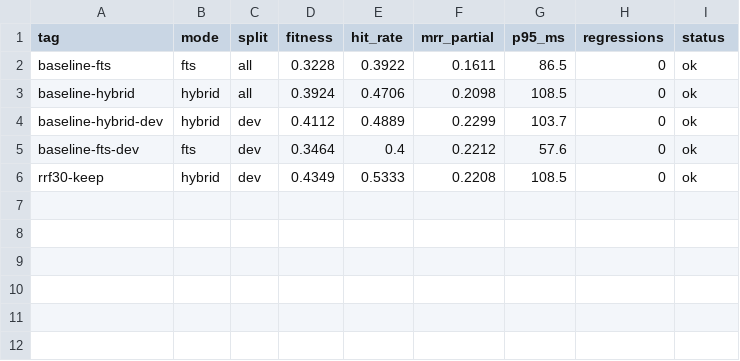
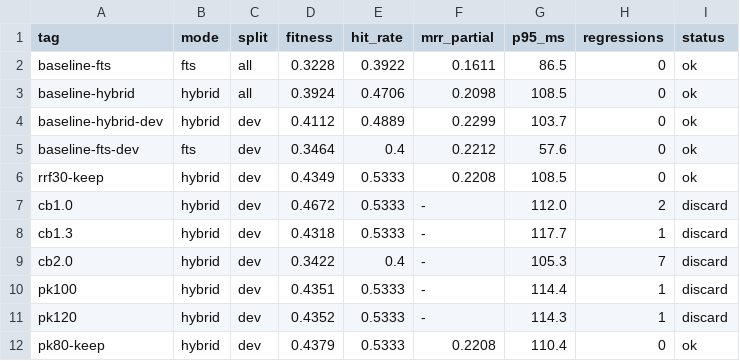
Before and after one commit to damsleth/yaams, a TSV file: scripts/autoresearch_results.tsv, drawn as a sheet; the diff names each change by its address in the sheet, - before the commit and + after, or states it on an @@ line.

```diff
--- a/scripts/autoresearch_results.tsv
+++ b/scripts/autoresearch_results.tsv
+row 7: cb1.0 | hybrid | dev | 0.4672 | 0.5333 | - | 112.0 | 2 | discard
+row 8: cb1.3 | hybrid | dev | 0.4318 | 0.5333 | - | 117.7 | 1 | discard
+row 9: cb2.0 | hybrid | dev | 0.3422 | 0.4 | - | 105.3 | 7 | discard
+row 10: pk100 | hybrid | dev | 0.4351 | 0.5333 | - | 114.4 | 1 | discard
+row 11: pk120 | hybrid | dev | 0.4352 | 0.5333 | - | 114.3 | 1 | discard
+row 12: pk80-keep | hybrid | dev | 0.4379 | 0.5333 | 0.2208 | 110.4 | 0 | ok
```
Also changed, not shown: 1 other file.
